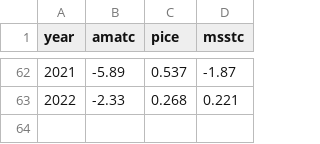
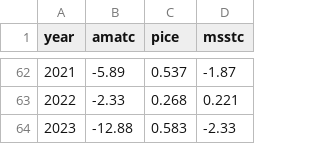
Before and after one commit to yukon-forecasting/data, a CSV file: data/environment/environment.csv, drawn as a sheet; only a part is shown, gaps mark what is left out; the diff names each change by its address in the sheet, - before the commit and + after, or states it on an @@ line.

Commit message:
Process and record 2023 environment values

```diff
--- a/data/environment/environment.csv
+++ b/data/environment/environment.csv
+row 64: 2023 | -12.88 | 0.583 | -2.33
```
Also changed, not shown: 1 other file.
